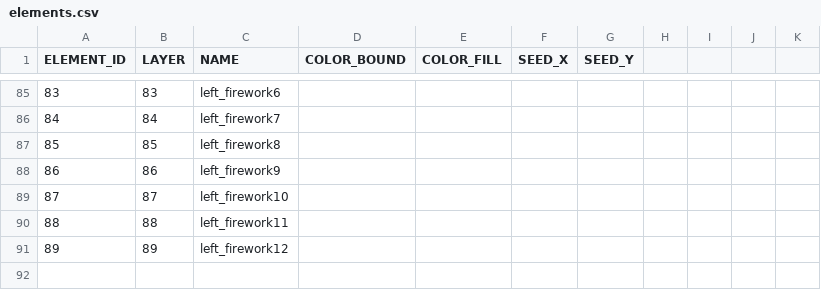
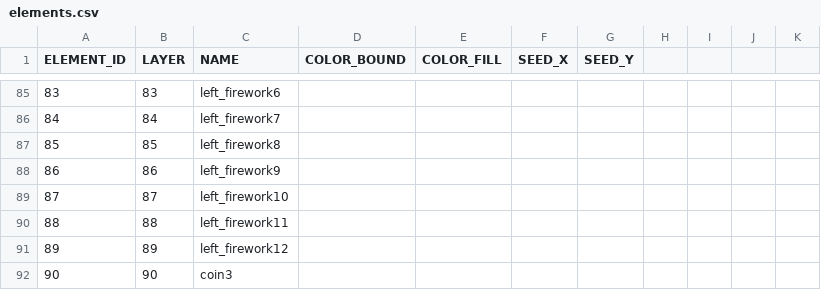
Before and after one commit to itblockz/NewYearGraphics, a CSV file: data/elements.csv, drawn as a sheet; only a part is shown, gaps mark what is left out; the diff names each change by its address in the sheet, - before the commit and + after, or states it on an @@ line.

```diff
--- a/data/elements.csv
+++ b/data/elements.csv
+row 92: 90 | 90 | coin3
```
Also changed, not shown: data/lines.csv, 1 other file.
